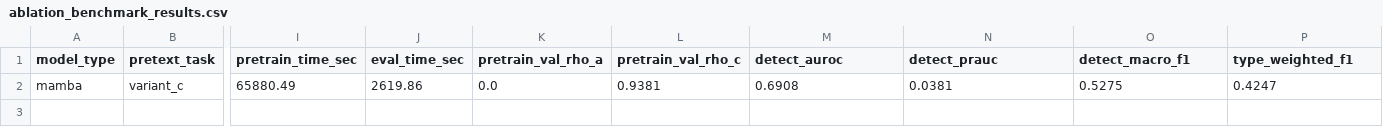
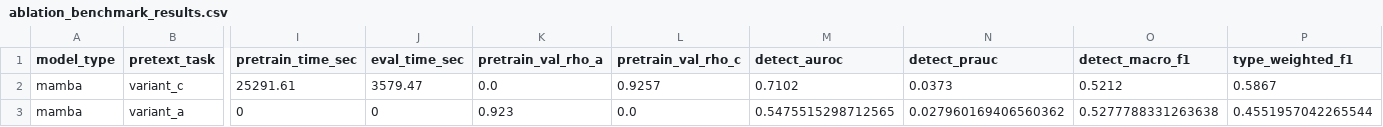
Before and after one commit to rimraf-adi/ied-mamba, a CSV file: band-power-ranking/ablation_results/ablation_benchmark_results.csv, drawn as a sheet; only a part is shown, gaps mark what is left out; addresses are those after the commit; rows hold the shown columns only; the diff covers the shown part only; the diff names each change by its address in the sheet, - before the commit and + after, or states it on an @@ line.

Commit message:
Add final ablation benchmark results and Markdown report

```diff
--- a/band-power-ranking/ablation_results/ablation_benchmark_results.csv
+++ b/band-power-ranking/ablation_results/ablation_benchmark_results.csv
+row 2: mamba | variant_c | 25291.61 | 3579.47 | 0.0 | 0.9257 | 0.7102 | 0.0373 | 0.5212 | 0.5867
-B3 (pretext_task): variant_c
+B3 (pretext_task): variant_a
-I3 (pretrain_time_sec): 65880.49
+I3 (pretrain_time_sec): 0
-J3 (eval_time_sec): 2619.86
+J3 (eval_time_sec): 0
-K3 (pretrain_val_rho_a): 0.0
+K3 (pretrain_val_rho_a): 0.923
-L3 (pretrain_val_rho_c): 0.9381
+L3 (pretrain_val_rho_c): 0.0
-M3 (detect_auroc): 0.6908
+M3 (detect_auroc): 0.5475515298712565
-N3 (detect_prauc): 0.0381
+N3 (detect_prauc): 0.027960169406560362
-O3 (detect_macro_f1): 0.5275
+O3 (detect_macro_f1): 0.5277788331263638
-P3 (type_weighted_f1): 0.4247
+P3 (type_weighted_f1): 0.4551957042265544
```
Also changed, not shown: 1 edited cell elsewhere in this file, 3 other files.
